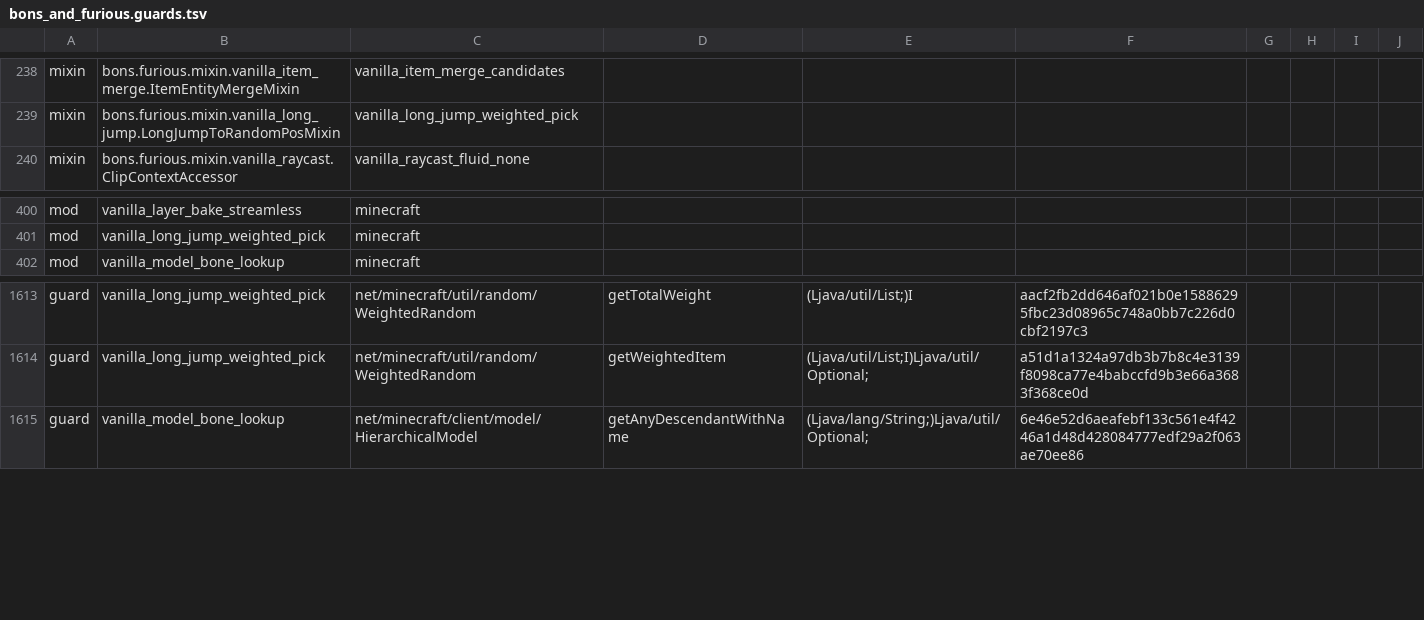
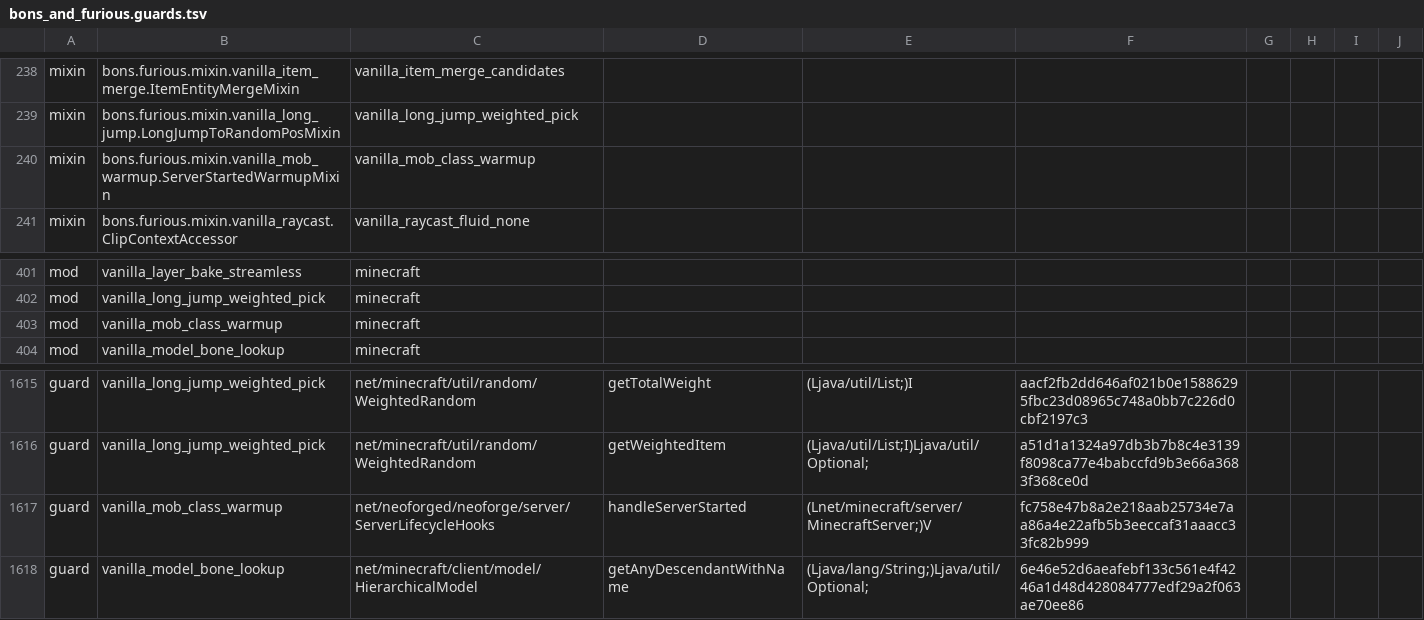
Before and after one commit to BonsUnleashed/bons-and-furious, a TSV file: source/src/main/resources/bons_and_furious.guards.tsv, drawn as a sheet; only a part is shown, gaps mark what is left out; the diff names each change by its address in the sheet, - before the commit and + after, or states it on an @@ line.

Commit message:
Minecraft 1.21.1 NeoForge port of Bons and Furious 1.0.35 (171 controls)

```diff
--- a/source/src/main/resources/bons_and_furious.guards.tsv
+++ b/source/src/main/resources/bons_and_furious.guards.tsv
+row 240: mixin | bons.furious.mixin.vanilla_mob_warmup.ServerStartedWarmupMixin | vanilla_mob_class_warmup
+row 403: mod | vanilla_mob_class_warmup | minecraft
+row 1617: guard | vanilla_mob_class_warmup | net/neoforged/neoforge/server/ServerLifecycleHooks | handleServerStarted | (Lnet/minecraft/server/MinecraftServer;)V | fc758e47b8a2e218aab25734e7aa86a4e22afb5b3eeccaf31aaacc33fc82b999
```
Also changed, not shown: 45 other files.
